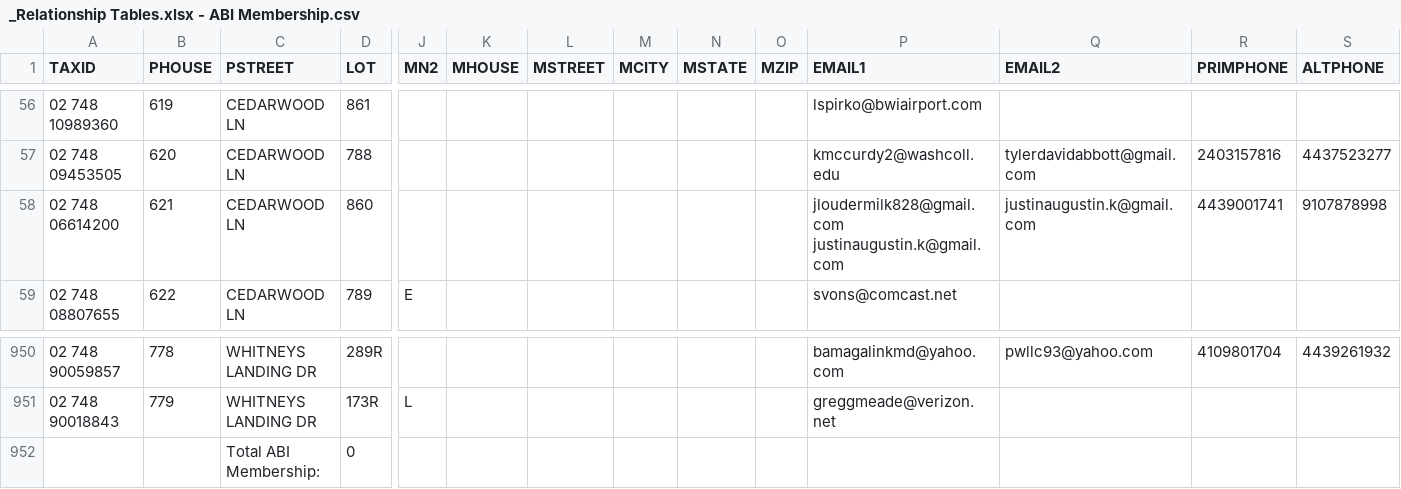
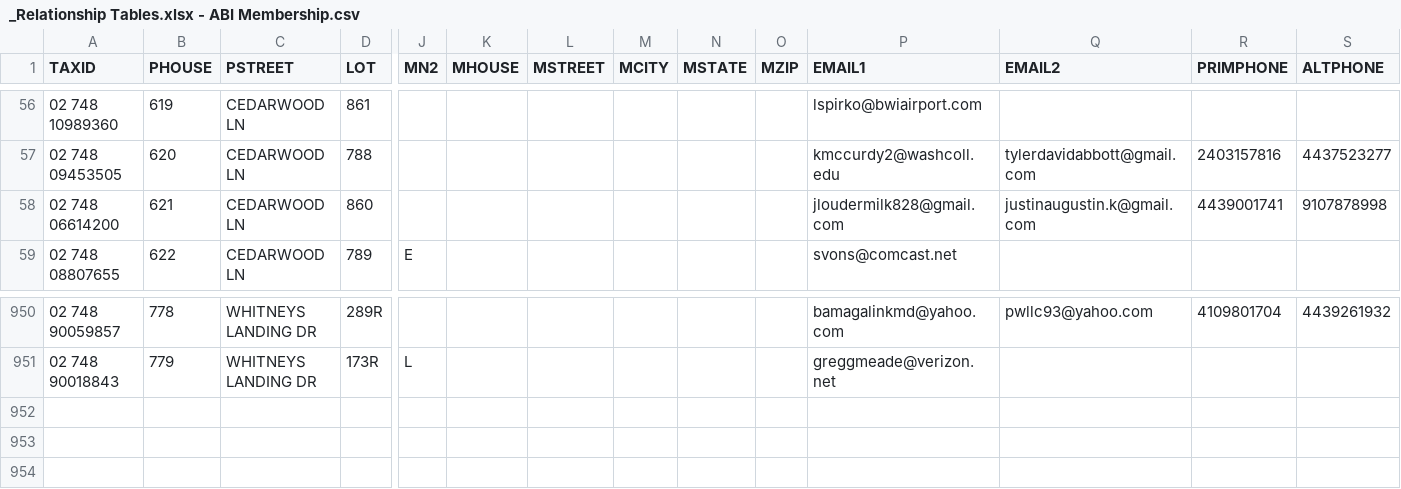
Before and after one commit to mattscilipoti/abi_registrar, a CSV file: db/import/_Relationship Tables.xlsx - ABI Membership.csv, drawn as a sheet; only a part is shown, gaps mark what is left out; rows hold the shown columns only; ↵ is a line break in a cell; the diff names each change by its address in the sheet, - before the commit and + after, or states it on an @@ line.

Commit message:
Import: manually clean up multi-line entries in csv
- remove aggregation rows

```diff
--- a/db/import/_Relationship Tables.xlsx - ABI Membership.csv
+++ b/db/import/_Relationship Tables.xlsx - ABI Membership.csv
-P58 (EMAIL1): jloudermilk828@gmail.com ↵ justinaugustin.k@gmail.com
+P58 (EMAIL1): jloudermilk828@gmail.com
-row 952:  |  | Total ABI Membership: | 0
```
Also changed, not shown: db/import/_Relationship Tables.xlsx - ABI Shares.csv.
